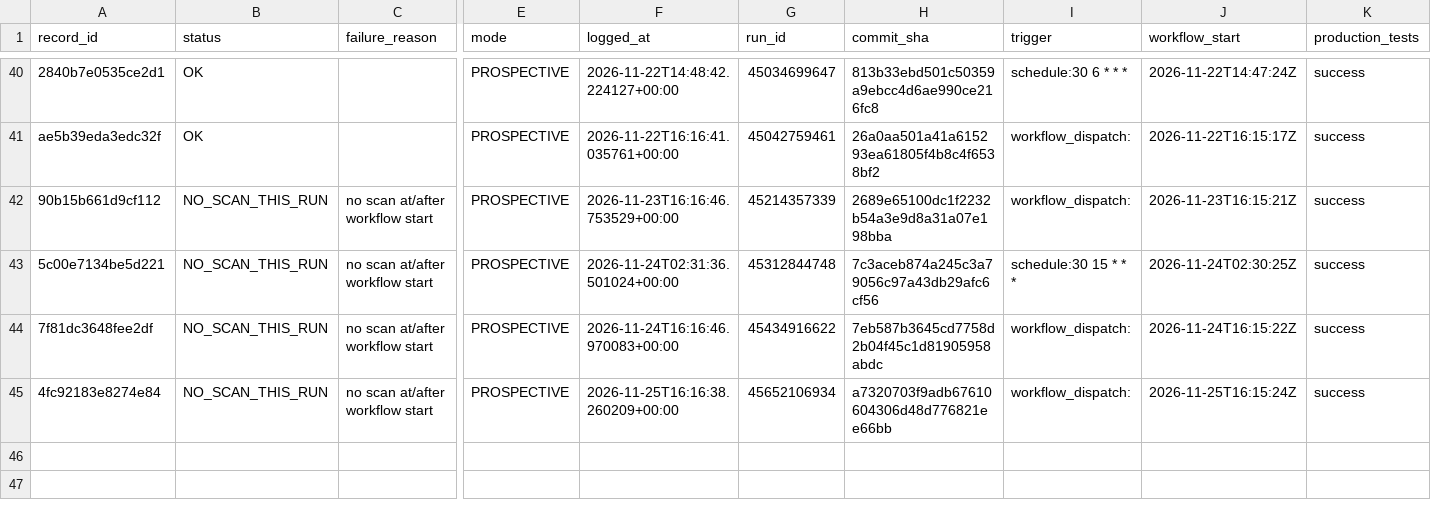
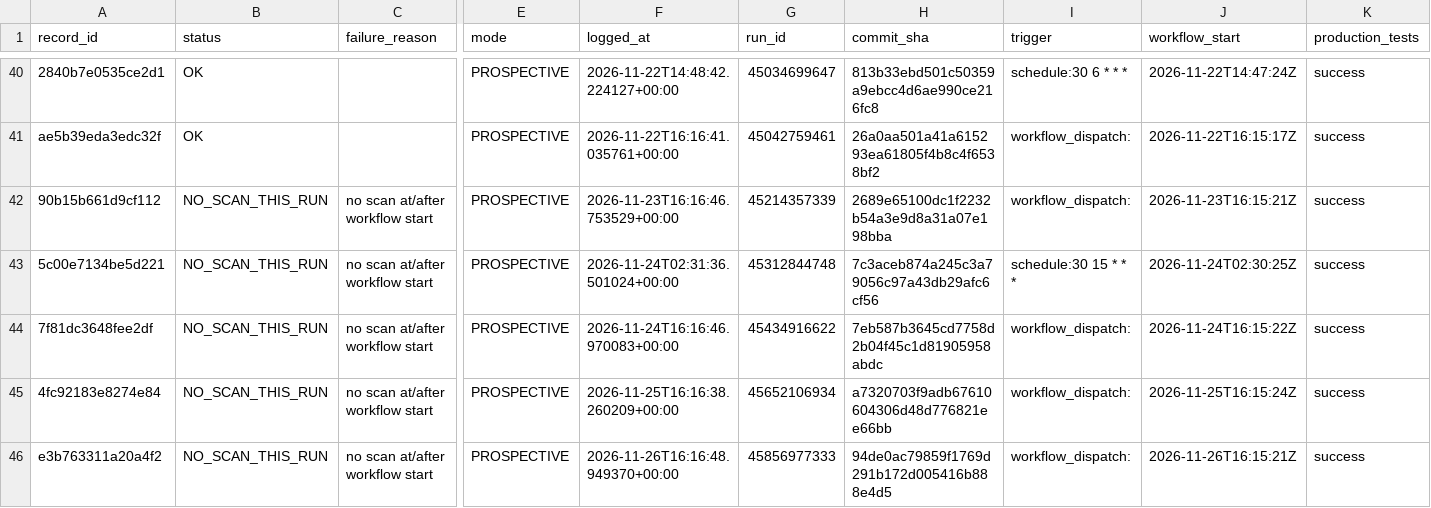
Before and after one commit to frazwil19-gif/prediction-markets-lab, a CSV file: research/platform_v2/card_engine_v2_7/prospective/2026-11/scan_runs.csv, drawn as a sheet; only a part is shown, gaps mark what is left out; rows hold the shown columns only; the diff names each change by its address in the sheet, - before the commit and + after, or states it on an @@ line.

```diff
--- a/research/platform_v2/card_engine_v2_7/prospective/2026-11/scan_runs.csv
+++ b/research/platform_v2/card_engine_v2_7/prospective/2026-11/scan_runs.csv
+row 46: e3b763311a20a4f2 | NO_SCAN_THIS_RUN | no scan at/after workflow start | PROSPECTIVE | 2026-11-26T16:16:48.949370+00:00 | 45856977333 | 94de0ac79859f1769d291b172d005416b888e4d5 | workflow_dispatch: | 2026-11-26T16:15:21Z | success
```
